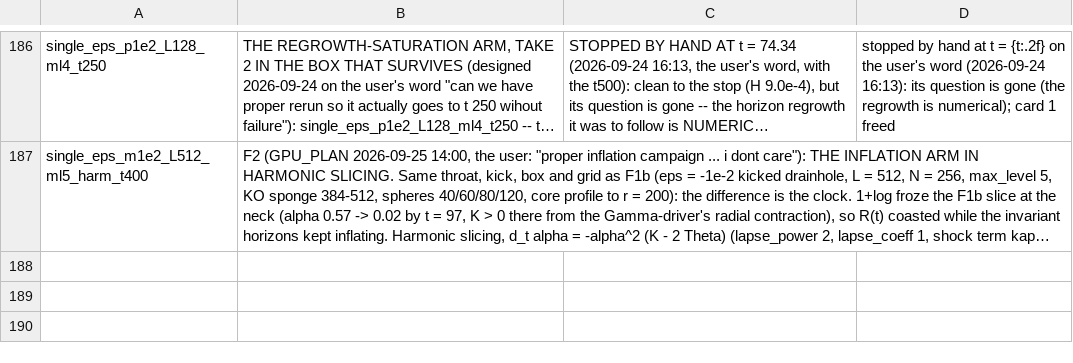
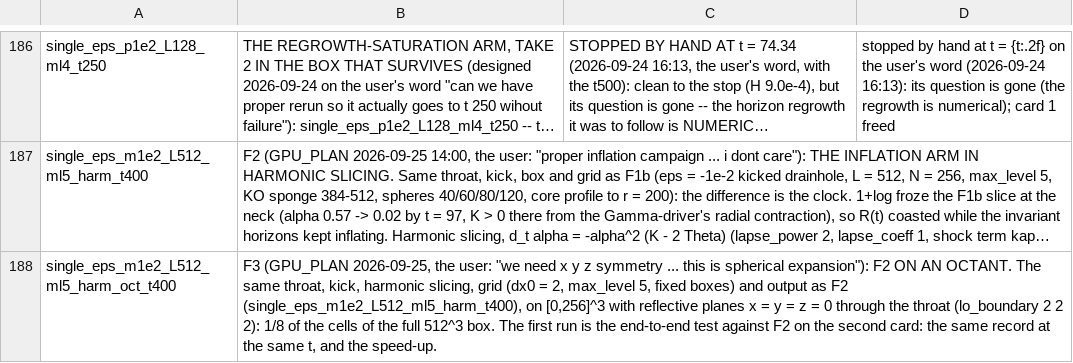
Before and after one commit to Nikchik-coder/GRTeclyn, a TSV file: results/merger/runs_registry.tsv, drawn as a sheet; only a part is shown, gaps mark what is left out; long unchanged cells end in …; the diff names each change by its address in the sheet, - before the commit and + after, or states it on an @@ line.

Commit message:
plan+status(merger): F3 octant arm, bit-identical to F2, 5.3x faster
F3 (single_eps_m1e2_L512_ml5_harm_oct_t400): F2 on [0,256]^3 with
mirror planes x = y = z = 0, launched 15:36 UTC on the first node's
second card. 81 u/h against F2's 15.6 on 1/8 of the memory; constraint
norms equal to eleven digits and the full-metric areal radius equal
where the two overlap; frames mirrored into the full plane. F2 keeps
running beside it. Registry row for F3.

```diff
--- a/results/merger/runs_registry.tsv
+++ b/results/merger/runs_registry.tsv
+row 188: single_eps_m1e2_L512_ml5_harm_oct_t400 | F3 (GPU_PLAN 2026-09-25, the user: "we need x y z symmetry ... this is spherical expansion"): F2 ON AN OCTANT. The same throat, kick, harmonic slicing, grid (dx0 = 2, max_level 5, fixed boxes) and output as F2 (single_eps_m1e2_L512_ml5_harm_t400), on [0,256]^3 with reflective planes x = y = z = 0 through the throat (lo_boundary 2 2 2): 1/8 of the cells of the full 512^3 box. The first run is the end-to-end test against F2 on the second card: the same record at the same t, and the speed-up.
```
Also changed, not shown: 2 other files.
